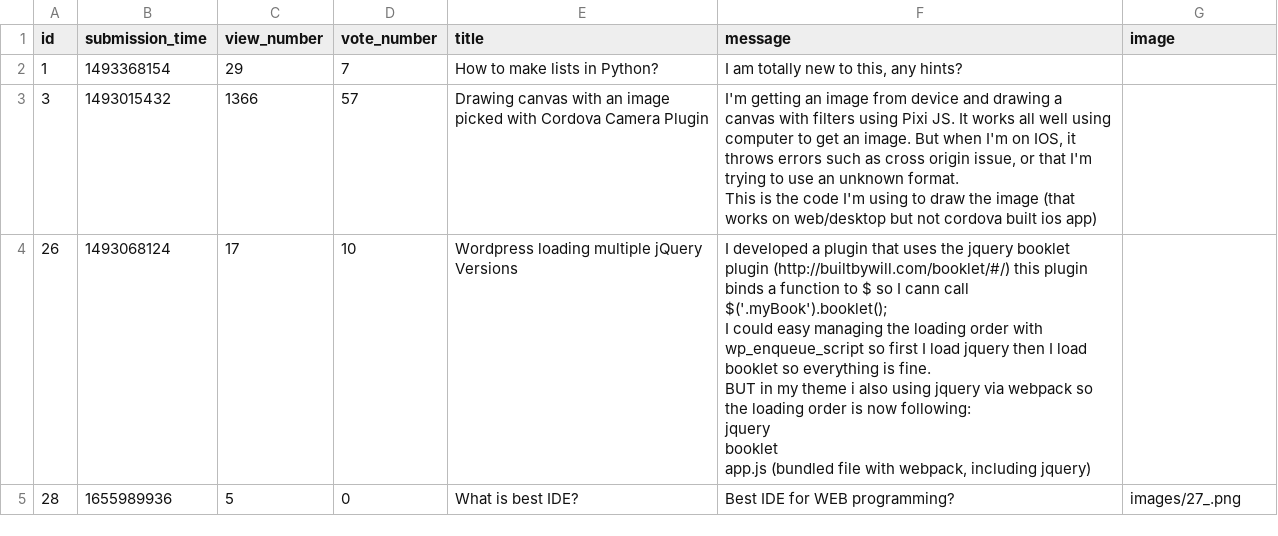
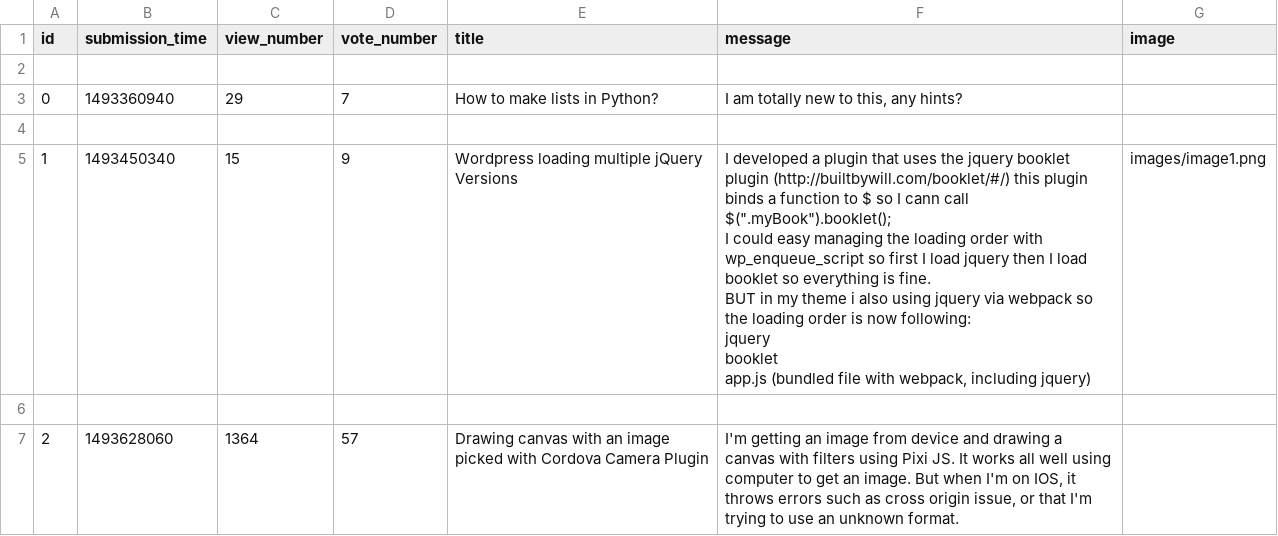
Before and after one commit to adanylkov/ask-mate, a CSV file: data/question.csv, drawn as a sheet.

Commit message:
add question

```diff
--- a/data/question.csv
+++ b/data/question.csv
@@ -1,15 +1,25 @@
 id,submission_time,view_number,vote_number,title,message,image
-1,1493368154,29,7,How to make lists in Python?,"I am totally new to this, any hints?",
-3,1493015432,1366,57,Drawing canvas with an image picked with Cordova Camera Plugin,"I'm getting an image from device and drawing a canvas with filters using Pixi JS. It works all well using computer to get an image. But when I'm on IOS, it throws errors such as cross origin issue, or that I'm trying to use an unknown format.
-
-This is the code I'm using to draw the image (that works on web/desktop but not cordova built ios app)",
-26,1493068124,17,10,Wordpress loading multiple jQuery Versions,"I developed a plugin that uses the jquery booklet plugin (http://builtbywill.com/booklet/#/) this plugin binds a function to $ so I cann call $('.myBook').booklet();
-
-I could easy managing the loading order with wp_enqueue_script so first I load jquery then I load booklet so everything is fine.
-
-BUT in my theme i also using jquery via webpack so the loading order is now following:
-
-jquery
-booklet
-app.js (bundled file with webpack, including jquery)",
-28,1655989936,5,0,What is best IDE?,Best IDE for WEB programming?,images/27_.png
+
+0,1493360940,29,7,How to make lists in Python?,"I am totally new to this, any hints?",
+
+1,1493450340,15,9,Wordpress loading multiple jQuery Versions,"I developed a plugin that uses the jquery booklet plugin (http://builtbywill.com/booklet/#/) this plugin binds a function to $ so I cann call $("".myBook"").booklet();
+
+
+
+I could easy managing the loading order with wp_enqueue_script so first I load jquery then I load booklet so everything is fine.
+
+
+
+BUT in my theme i also using jquery via webpack so the loading order is now following:
+
+
+
+jquery
+
+booklet
+
+app.js (bundled file with webpack, including jquery)",images/image1.png
+
+2,1493628060,1364,57,Drawing canvas with an image picked with Cordova Camera Plugin,"I'm getting an image from device and drawing a canvas with filters using Pixi JS. It works all well using computer to get an image. But when I'm on IOS, it throws errors such as cross origin issue, or that I'm trying to use an unknown format.
+
+",
```
Also changed, not shown: 2 other files.
